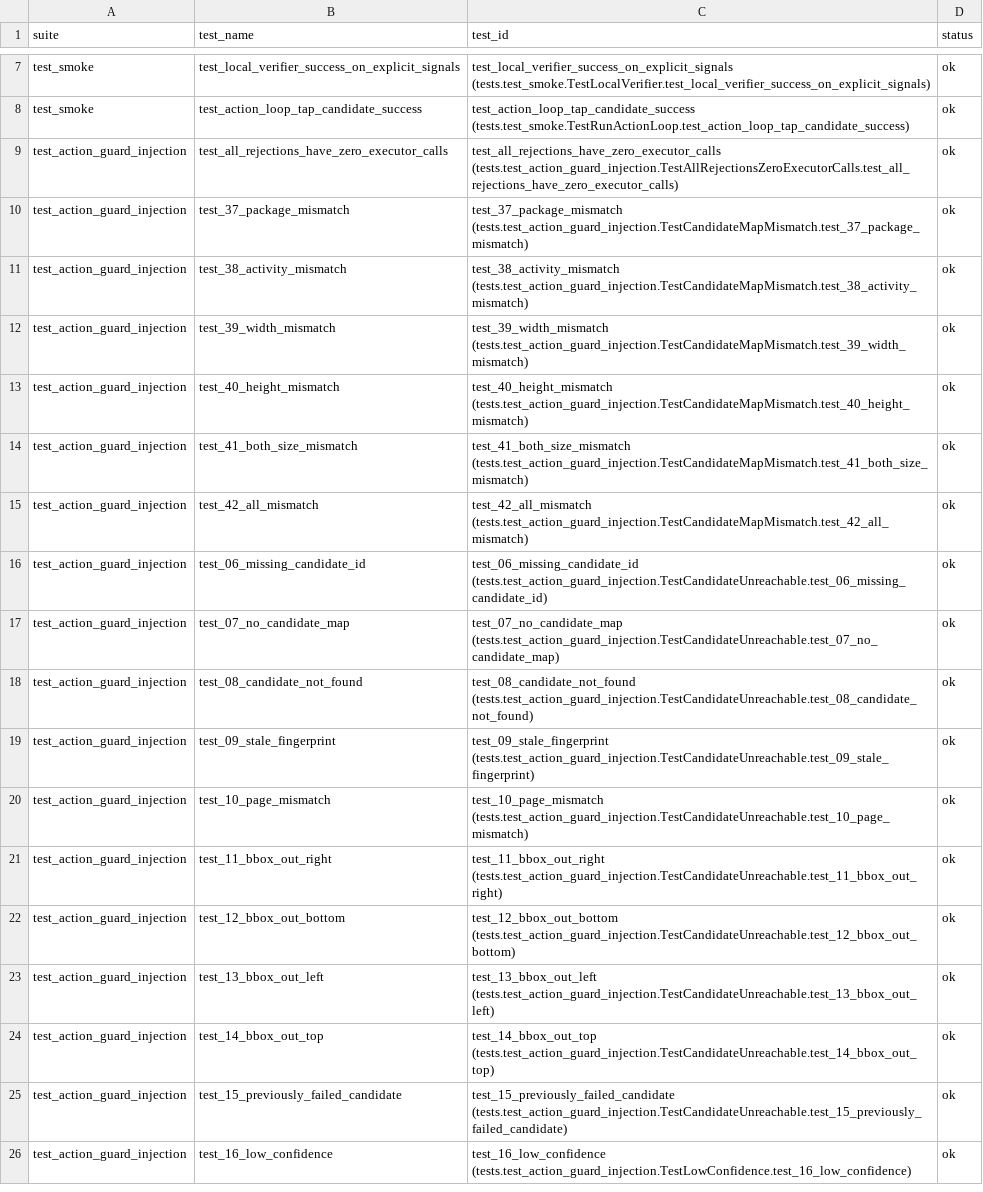
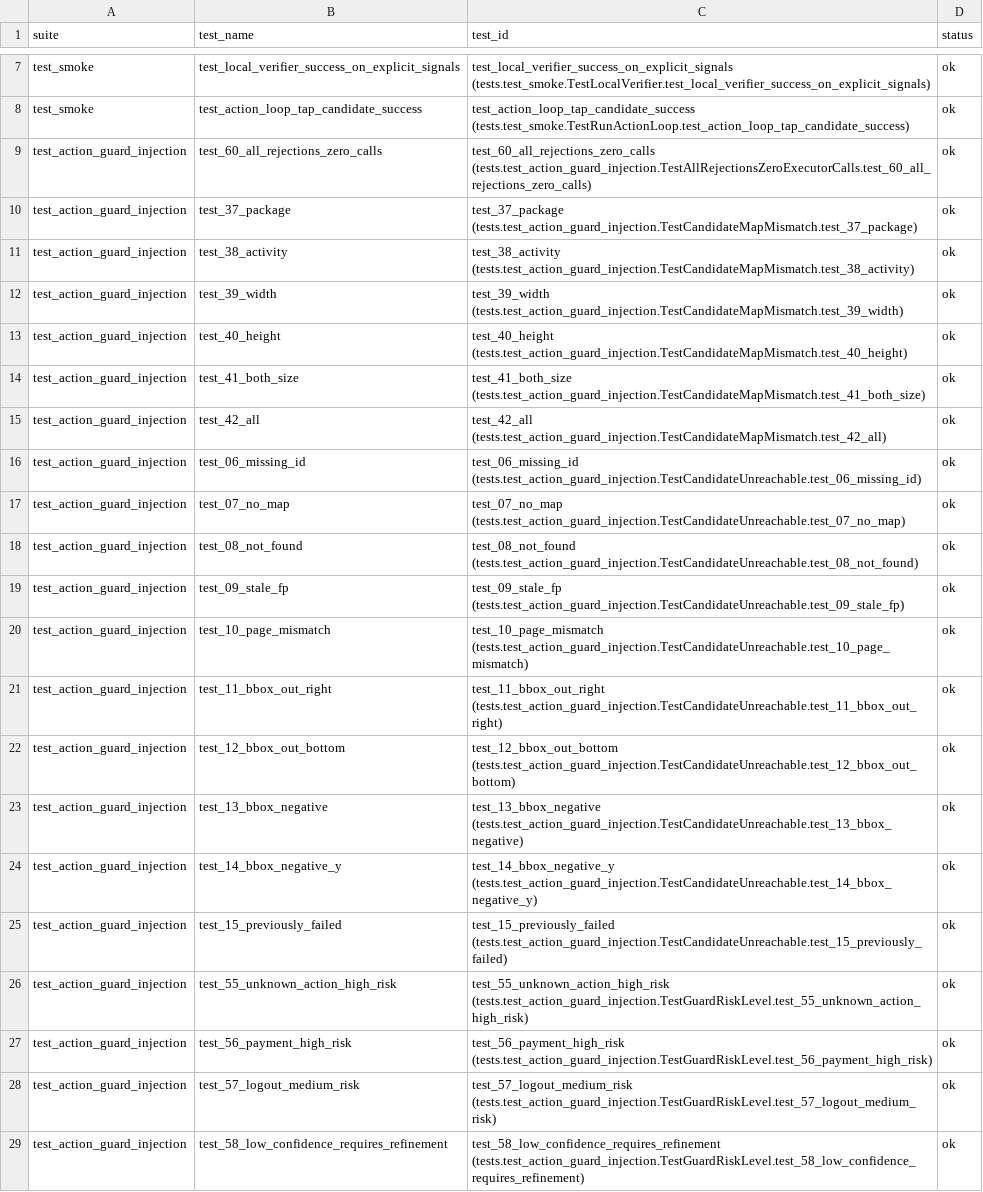
Before and after one commit to omit-GitHub/Agent-project, a CSV file: metrics.csv, drawn as a sheet; only a part is shown, gaps mark what is left out; the shorter side is filled out with more unchanged rows; the diff covers the shown part only; the diff names each change by its address in the sheet, - before the commit and + after, or states it on an @@ line.

Commit message:
完成阶段 B+C：声明式测试注册表 + RevealPlan 回归测试
阶段 B — Guard 声明式测试注册表：
- test_guard_declarative_registry.py：21 个 case，20 个差异化场景
- 覆盖 5 个类别：unknown_action/candidate_unreachable/low_confidence/sensitive/candidate_map_mismatch
- 18 个维度，阈值 epsilon 测试，零副作用断言
- Metrics 扩展：category/dimension/expected_error_code/differential_scenario_count

阶段 C — ControlRevealer P0 执行边界修复：
- test_reveal_plan_regression.py：7 个回归测试
- action_loop 执行 RevealPlan 完整流程（guard→execute→verify）
- requires_refinement 阻止 executor 调用
- selected_role 状态转移语义（before≠target→after==target）
- 多 OCR token 全集语义（issubset）
- 完整 after_state 使用，不手工拼接

最终成果：
- 131 个测试全部通过（100%）
- 5 个安全断言全部成立
- 执行时间 20.53ms

```diff
--- a/metrics.csv
+++ b/metrics.csv
-B9 (test_name): test_all_rejections_have_zero_executor_calls
+B9 (test_name): test_60_all_rejections_zero_calls
-C9 (test_id): test_all_rejections_have_zero_executor_calls (tests.test_action_guard_injection.TestAllRejectionsZeroExecutorCalls.test_all_rejections_have_zero_executor_calls)
+C9 (test_id): test_60_all_rejections_zero_calls (tests.test_action_guard_injection.TestAllRejectionsZeroExecutorCalls.test_60_all_rejections_zero_calls)
-B10 (test_name): test_37_package_mismatch
+B10 (test_name): test_37_package
-C10 (test_id): test_37_package_mismatch (tests.test_action_guard_injection.TestCandidateMapMismatch.test_37_package_mismatch)
+C10 (test_id): test_37_package (tests.test_action_guard_injection.TestCandidateMapMismatch.test_37_package)
-B11 (test_name): test_38_activity_mismatch
+B11 (test_name): test_38_activity
-C11 (test_id): test_38_activity_mismatch (tests.test_action_guard_injection.TestCandidateMapMismatch.test_38_activity_mismatch)
+C11 (test_id): test_38_activity (tests.test_action_guard_injection.TestCandidateMapMismatch.test_38_activity)
-B12 (test_name): test_39_width_mismatch
+B12 (test_name): test_39_width
-C12 (test_id): test_39_width_mismatch (tests.test_action_guard_injection.TestCandidateMapMismatch.test_39_width_mismatch)
+C12 (test_id): test_39_width (tests.test_action_guard_injection.TestCandidateMapMismatch.test_39_width)
-B13 (test_name): test_40_height_mismatch
+B13 (test_name): test_40_height
-C13 (test_id): test_40_height_mismatch (tests.test_action_guard_injection.TestCandidateMapMismatch.test_40_height_mismatch)
+C13 (test_id): test_40_height (tests.test_action_guard_injection.TestCandidateMapMismatch.test_40_height)
-B14 (test_name): test_41_both_size_mismatch
+B14 (test_name): test_41_both_size
-C14 (test_id): test_41_both_size_mismatch (tests.test_action_guard_injection.TestCandidateMapMismatch.test_41_both_size_mismatch)
+C14 (test_id): test_41_both_size (tests.test_action_guard_injection.TestCandidateMapMismatch.test_41_both_size)
-B15 (test_name): test_42_all_mismatch
+B15 (test_name): test_42_all
-C15 (test_id): test_42_all_mismatch (tests.test_action_guard_injection.TestCandidateMapMismatch.test_42_all_mismatch)
+C15 (test_id): test_42_all (tests.test_action_guard_injection.TestCandidateMapMismatch.test_42_all)
-B16 (test_name): test_06_missing_candidate_id
+B16 (test_name): test_06_missing_id
-C16 (test_id): test_06_missing_candidate_id (tests.test_action_guard_injection.TestCandidateUnreachable.test_06_missing_candidate_id)
+C16 (test_id): test_06_missing_id (tests.test_action_guard_injection.TestCandidateUnreachable.test_06_missing_id)
-B17 (test_name): test_07_no_candidate_map
+B17 (test_name): test_07_no_map
-C17 (test_id): test_07_no_candidate_map (tests.test_action_guard_injection.TestCandidateUnreachable.test_07_no_candidate_map)
+C17 (test_id): test_07_no_map (tests.test_action_guard_injection.TestCandidateUnreachable.test_07_no_map)
-B18 (test_name): test_08_candidate_not_found
+B18 (test_name): test_08_not_found
-C18 (test_id): test_08_candidate_not_found (tests.test_action_guard_injection.TestCandidateUnreachable.test_08_candidate_not_found)
+C18 (test_id): test_08_not_found (tests.test_action_guard_injection.TestCandidateUnreachable.test_08_not_found)
-B19 (test_name): test_09_stale_fingerprint
+B19 (test_name): test_09_stale_fp
-C19 (test_id): test_09_stale_fingerprint (tests.test_action_guard_injection.TestCandidateUnreachable.test_09_stale_fingerprint)
+C19 (test_id): test_09_stale_fp (tests.test_action_guard_injection.TestCandidateUnreachable.test_09_stale_fp)
-B23 (test_name): test_13_bbox_out_left
+B23 (test_name): test_13_bbox_negative
-C23 (test_id): test_13_bbox_out_left (tests.test_action_guard_injection.TestCandidateUnreachable.test_13_bbox_out_left)
+C23 (test_id): test_13_bbox_negative (tests.test_action_guard_injection.TestCandidateUnreachable.test_13_bbox_negative)
-B24 (test_name): test_14_bbox_out_top
+B24 (test_name): test_14_bbox_negative_y
-C24 (test_id): test_14_bbox_out_top (tests.test_action_guard_injection.TestCandidateUnreachable.test_14_bbox_out_top)
+C24 (test_id): test_14_bbox_negative_y (tests.test_action_guard_injection.TestCandidateUnreachable.test_14_bbox_negative_y)
-B25 (test_name): test_15_previously_failed_candidate
+B25 (test_name): test_15_previously_failed
-C25 (test_id): test_15_previously_failed_candidate (tests.test_action_guard_injection.TestCandidateUnreachable.test_15_previously_failed_candidate)
+C25 (test_id): test_15_previously_failed (tests.test_action_guard_injection.TestCandidateUnreachable.test_15_previously_failed)
+row 26: test_action_guard_injection | test_55_unknown_action_high_risk | test_55_unknown_action_high_risk (tests.test_action_guard_injection.TestGuardRiskLevel.test_55_unknown_action_high_risk) | ok
+row 27: test_action_guard_injection | test_56_payment_high_risk | test_56_payment_high_risk (tests.test_action_guard_injection.TestGuardRiskLevel.test_56_payment_high_risk) | ok
+row 28: test_action_guard_injection | test_57_logout_medium_risk | test_57_logout_medium_risk (tests.test_action_guard_injection.TestGuardRiskLevel.test_57_logout_medium_risk) | ok
+row 29: test_action_guard_injection | test_58_low_confidence_requires_refinement | test_58_low_confidence_requires_refinement (tests.test_action_guard_injection.TestGuardRiskLevel.test_58_low_confidence_requires_refinement) | ok
```
Also changed, not shown: 3 added rows and 54 edited cells elsewhere in this file, 13 other files.
